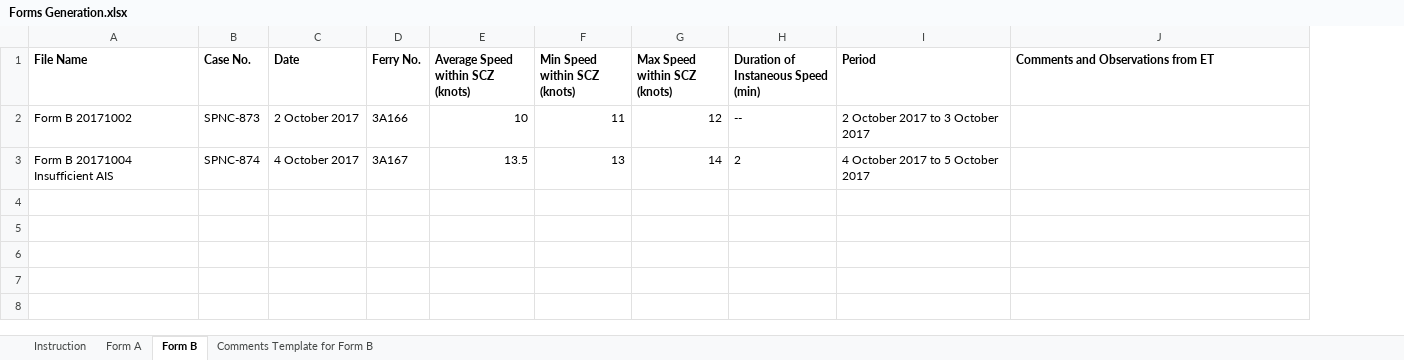
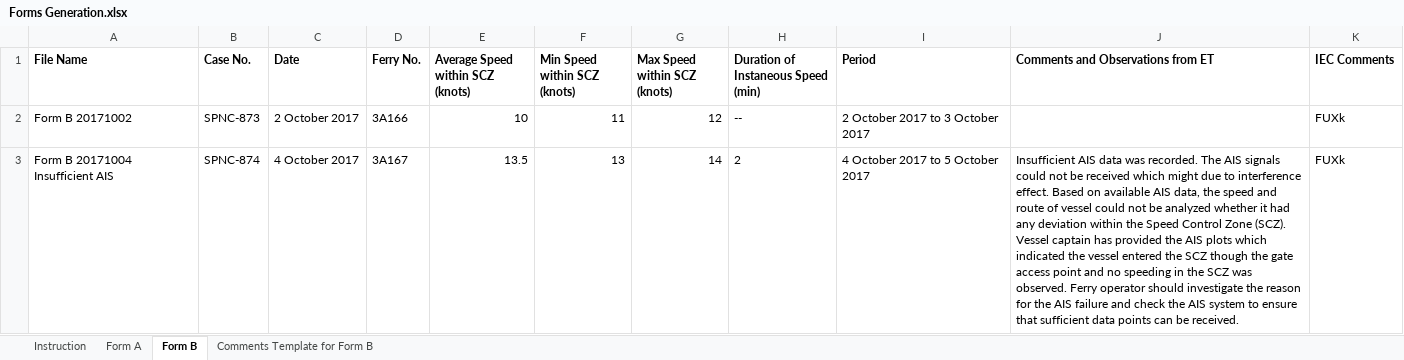
Before and after one commit to kychanbp/HSF-Forms-Generation, an Excel workbook: Forms Generation.xlsx, sheet Form B, drawn as a sheet; values as stored, in another font and other column widths than the file's, no borders; the diff names each change by its address in the sheet, - before the commit and + after, or states it on an @@ line.

Commit message:
added IEC comments

```diff
--- a/Forms Generation.xlsx (sheet Form B)
+++ b/Forms Generation.xlsx (sheet Form B)
+column K (IEC Comments), rows 2-3: FUXk | FUXk
-J3: (empty)
+J3: Insufficient AIS data was recorded. The AIS signals could not be received which might due to interference effect. Based on available AIS data, the speed and route of vessel could not be analyzed whether it had any deviation within the Speed Control Zone (SCZ). Vessel captain has provided the AIS plots which indicated the vessel entered the SCZ though the gate access point and no speeding in the SCZ was observed. Ferry operator should investigate the reason for the AIS failure and check the AIS system to ensure that sufficient data points can be received.
```
Also changed, not shown: 5 other files.
